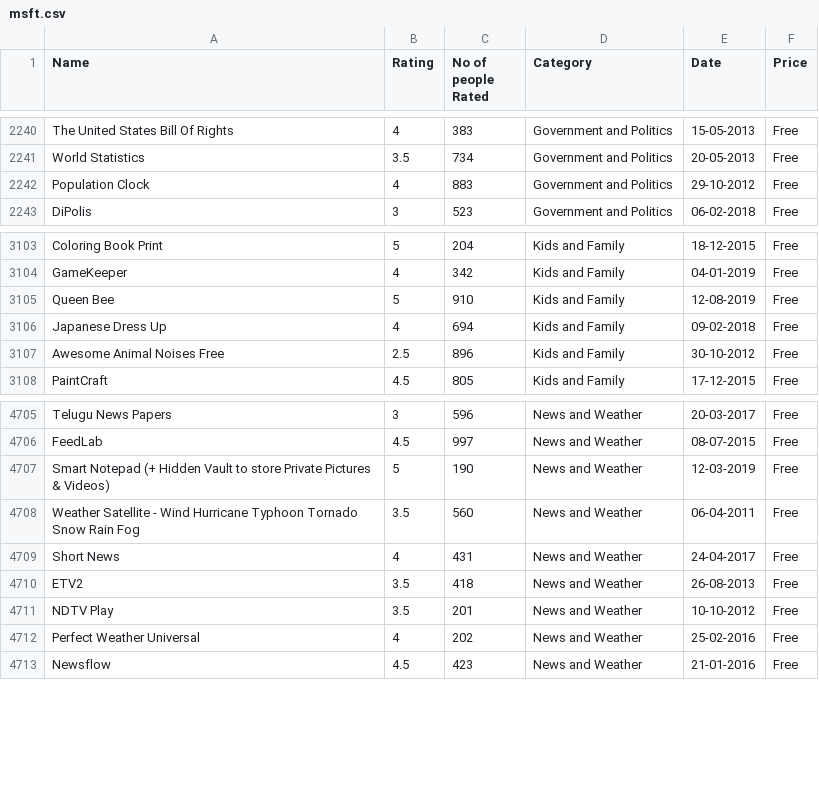
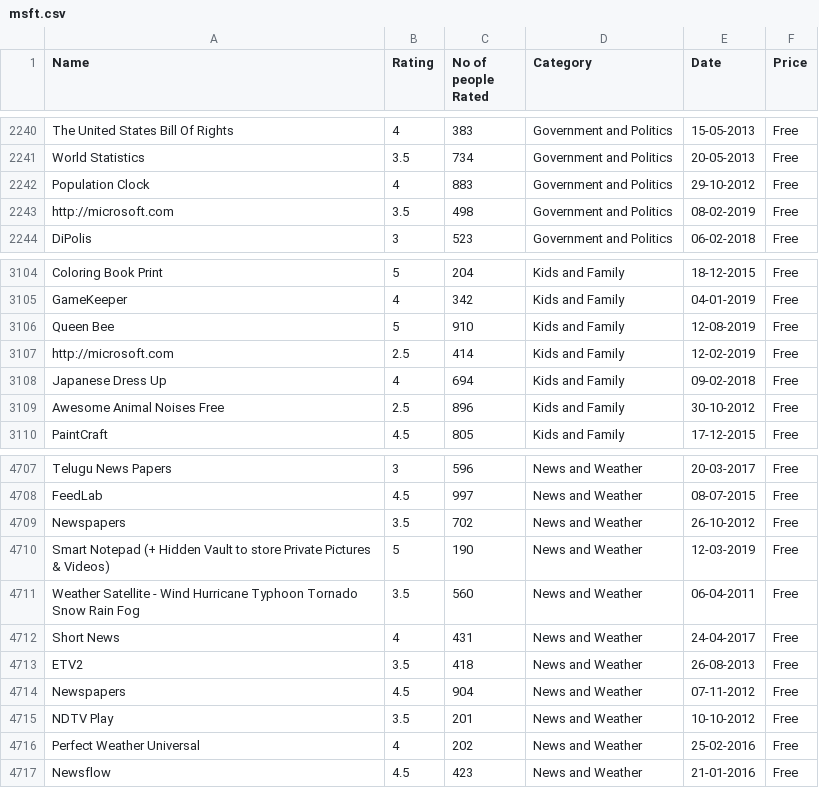
Before and after one commit to RutherfordiumEnjoyer/FPStatProb, a CSV file: msft.csv, drawn as a sheet; only a part is shown, gaps mark what is left out.

Commit message:
Add files via upload

```diff
--- a/msft.csv
+++ b/msft.csv
@@ -2242,2 +2242,3 @@ World Statistics,3.5,734,Government and Politics,20-05-2013,Free
 Population Clock,4,883,Government and Politics,29-10-2012,Free
+http://microsoft.com,3.5,498,Government and Politics,08-02-2019,Free
 DiPolis,3,523,Government and Politics,06-02-2018,Free
@@ -3105,2 +3106,3 @@ GameKeeper,4,342,Kids and Family,04-01-2019,Free
 Queen Bee,5,910,Kids and Family,12-08-2019,Free
+http://microsoft.com,2.5,414,Kids and Family,12-02-2019,Free
 Japanese Dress Up,4,694,Kids and Family,09-02-2018,Free
@@ -4706,2 +4708,3 @@ Telugu News Papers,3,596,News and Weather,20-03-2017,Free
 FeedLab,4.5,997,News and Weather,08-07-2015,Free
+Newspapers,3.5,702,News and Weather,26-10-2012,Free
 Smart Notepad (+ Hidden Vault to store Private Pictures & Videos),5,190,News and Weather,12-03-2019,Free
@@ -4710,2 +4713,3 @@ Short News,4,431,News and Weather,24-04-2017,Free
 ETV2,3.5,418,News and Weather,26-08-2013,Free
+Newspapers,4.5,904,News and Weather,07-11-2012,Free
 NDTV Play,3.5,201,News and Weather,10-10-2012,Free
```
